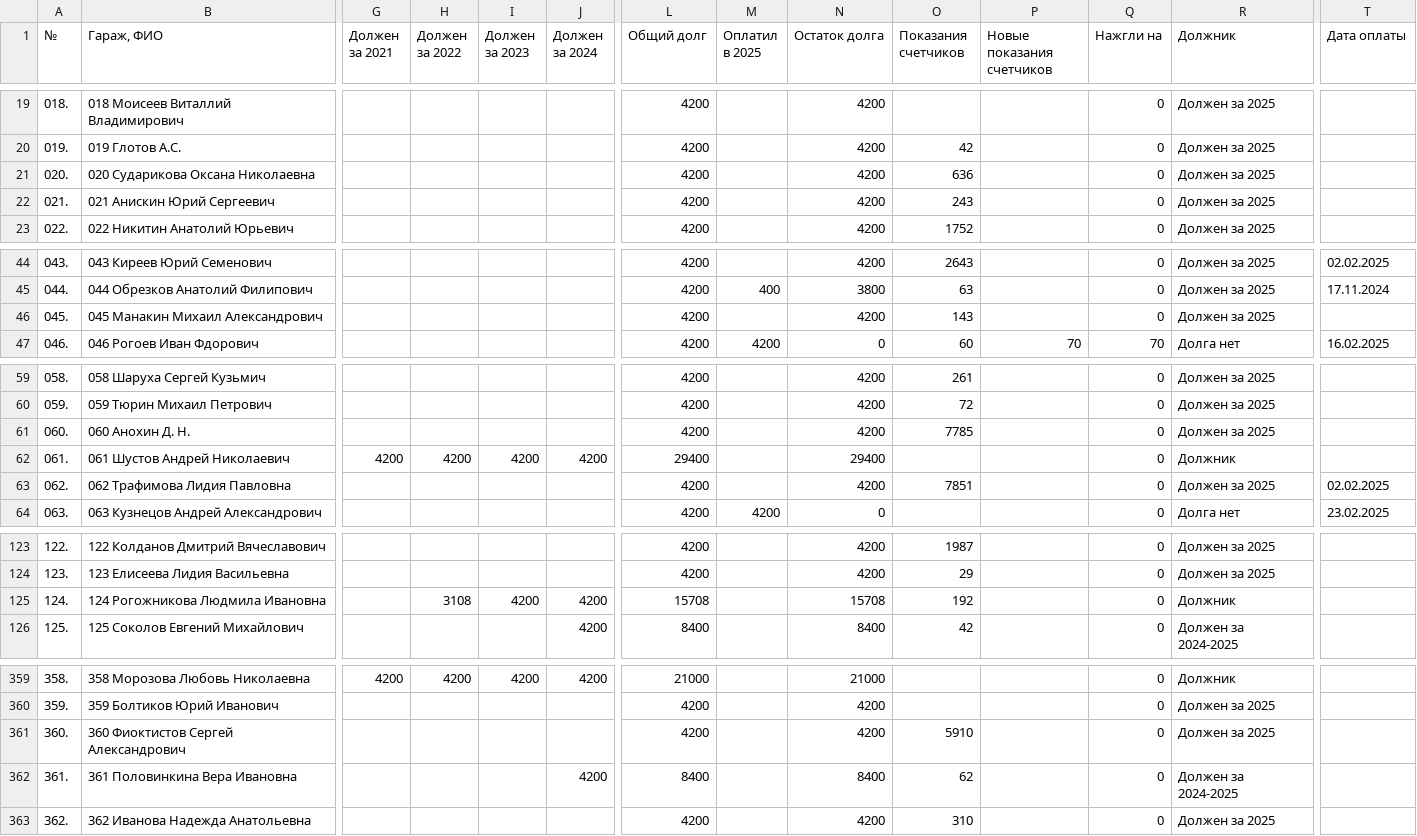
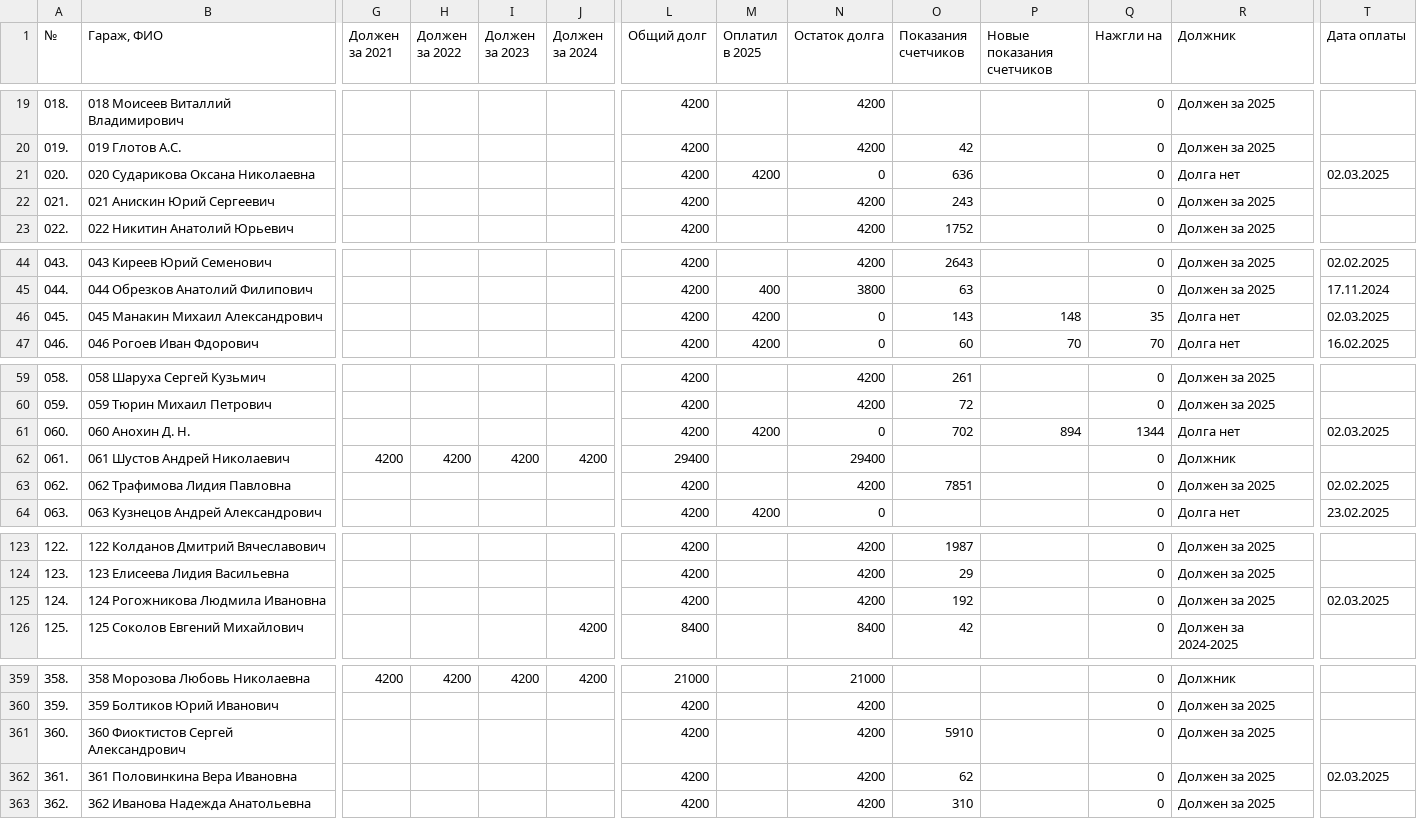
Before and after one commit to slaav1k/fakel, a CSV file: example.csv, drawn as a sheet; only a part is shown, gaps mark what is left out; the diff covers the shown part only; the diff names each change by its address in the sheet, - before the commit and + after, or states it on an @@ line.

```diff
--- a/example.csv
+++ b/example.csv
-M21 (Оплатил в 2025): (empty)
+M21 (Оплатил в 2025): 4200
-N21 (Остаток долга): 4200
+N21 (Остаток долга): 0
-R21 (Должник): Должен за 2025
+R21 (Должник): Долга нет
-T21 (Дата оплаты): (empty)
+T21 (Дата оплаты): 02.03.2025
-M46 (Оплатил в 2025): (empty)
+M46 (Оплатил в 2025): 4200
-N46 (Остаток долга): 4200
+N46 (Остаток долга): 0
-P46 (Новые показания счетчиков): (empty)
+P46 (Новые показания счетчиков): 148
-Q46 (Нажгли на): 0
+Q46 (Нажгли на): 35
-R46 (Должник): Должен за 2025
+R46 (Должник): Долга нет
-T46 (Дата оплаты): (empty)
+T46 (Дата оплаты): 02.03.2025
-M61 (Оплатил в 2025): (empty)
+M61 (Оплатил в 2025): 4200
-N61 (Остаток долга): 4200
+N61 (Остаток долга): 0
-O61 (Показания счетчиков): 7785
+O61 (Показания счетчиков): 702
-P61 (Новые показания счетчиков): (empty)
+P61 (Новые показания счетчиков): 894
-Q61 (Нажгли на): 0
+Q61 (Нажгли на): 1344
-R61 (Должник): Должен за 2025
+R61 (Должник): Долга нет
-T61 (Дата оплаты): (empty)
+T61 (Дата оплаты): 02.03.2025
-H125 (Должен за 2022): 3108
+H125 (Должен за 2022): (empty)
-I125 (Должен за 2023): 4200
+I125 (Должен за 2023): (empty)
-J125 (Должен за 2024): 4200
+J125 (Должен за 2024): (empty)
-L125 (Общий долг): 15708
+L125 (Общий долг): 4200
-N125 (Остаток долга): 15708
+N125 (Остаток долга): 4200
-R125 (Должник): Должник
+R125 (Должник): Должен за 2025
-T125 (Дата оплаты): (empty)
+T125 (Дата оплаты): 02.03.2025
-J362 (Должен за 2024): 4200
+J362 (Должен за 2024): (empty)
-L362 (Общий долг): 8400
+L362 (Общий долг): 4200
-N362 (Остаток долга): 8400
+N362 (Остаток долга): 4200
-R362 (Должник): Должен за 2024-2025
+R362 (Должник): Должен за 2025
-T362 (Дата оплаты): (empty)
+T362 (Дата оплаты): 02.03.2025
```
Also changed, not shown: 4 edited cells elsewhere in this file, numbers.csv, 1 other file.
